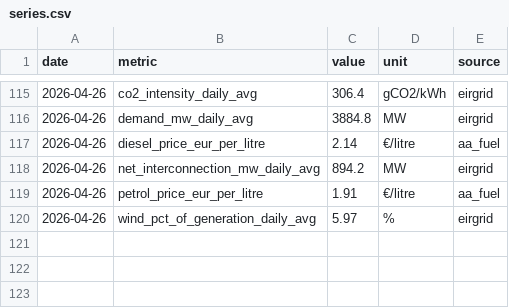
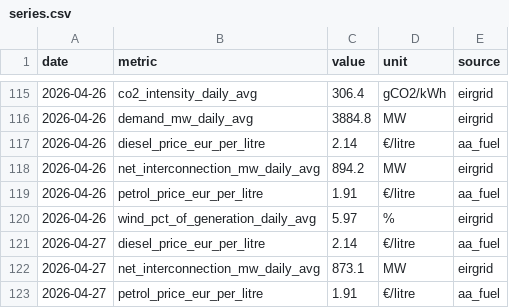
Before and after one commit to farrelltom/ireland-energy-dashboard, a CSV file: data/canonical/series.csv, drawn as a sheet; only a part is shown, gaps mark what is left out; the diff names each change by its address in the sheet, - before the commit and + after, or states it on an @@ line.

```diff
--- a/data/canonical/series.csv
+++ b/data/canonical/series.csv
+row 121: 2026-04-27 | diesel_price_eur_per_litre | 2.14 | €/litre | aa_fuel
+row 122: 2026-04-27 | net_interconnection_mw_daily_avg | 873.1 | MW | eirgrid
+row 123: 2026-04-27 | petrol_price_eur_per_litre | 1.91 | €/litre | aa_fuel
```
Also changed, not shown: data/canonical/tariffs.csv, 2 other files.
